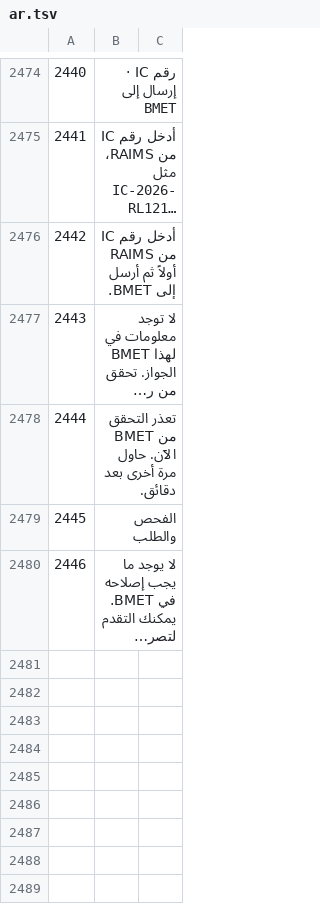
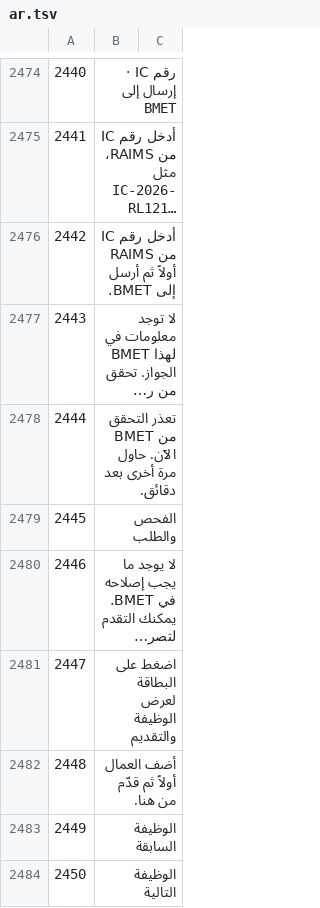
Before and after one commit to sjn6t9/migV33, a TSV file: i18n/ar.tsv, drawn as a sheet; only a part is shown, gaps mark what is left out; long unchanged cells end in …; the diff names each change by its address in the sheet, - before the commit and + after, or states it on an @@ line.

```diff
--- a/i18n/ar.tsv
+++ b/i18n/ar.tsv
+row 2481: 2447 | اضغط على البطاقة لعرض الوظيفة والتقديم
+row 2482: 2448 | أضف العمال أولاً ثم قدّم من هنا.
+row 2483: 2449 | الوظيفة السابقة
+row 2484: 2450 | الوظيفة التالية
```
Also changed, not shown: i18n/bn.tsv, i18n/hi.tsv, 14 other files.
